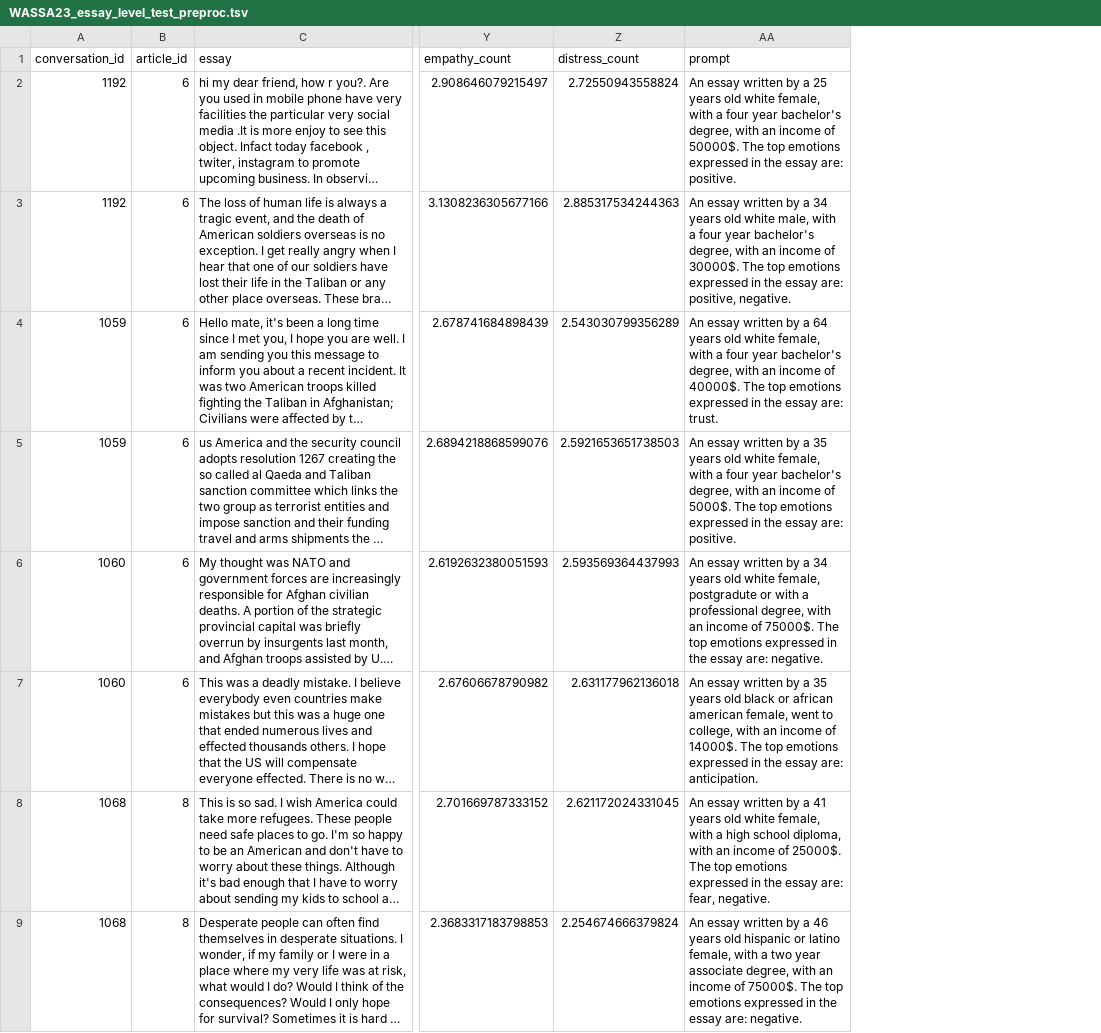
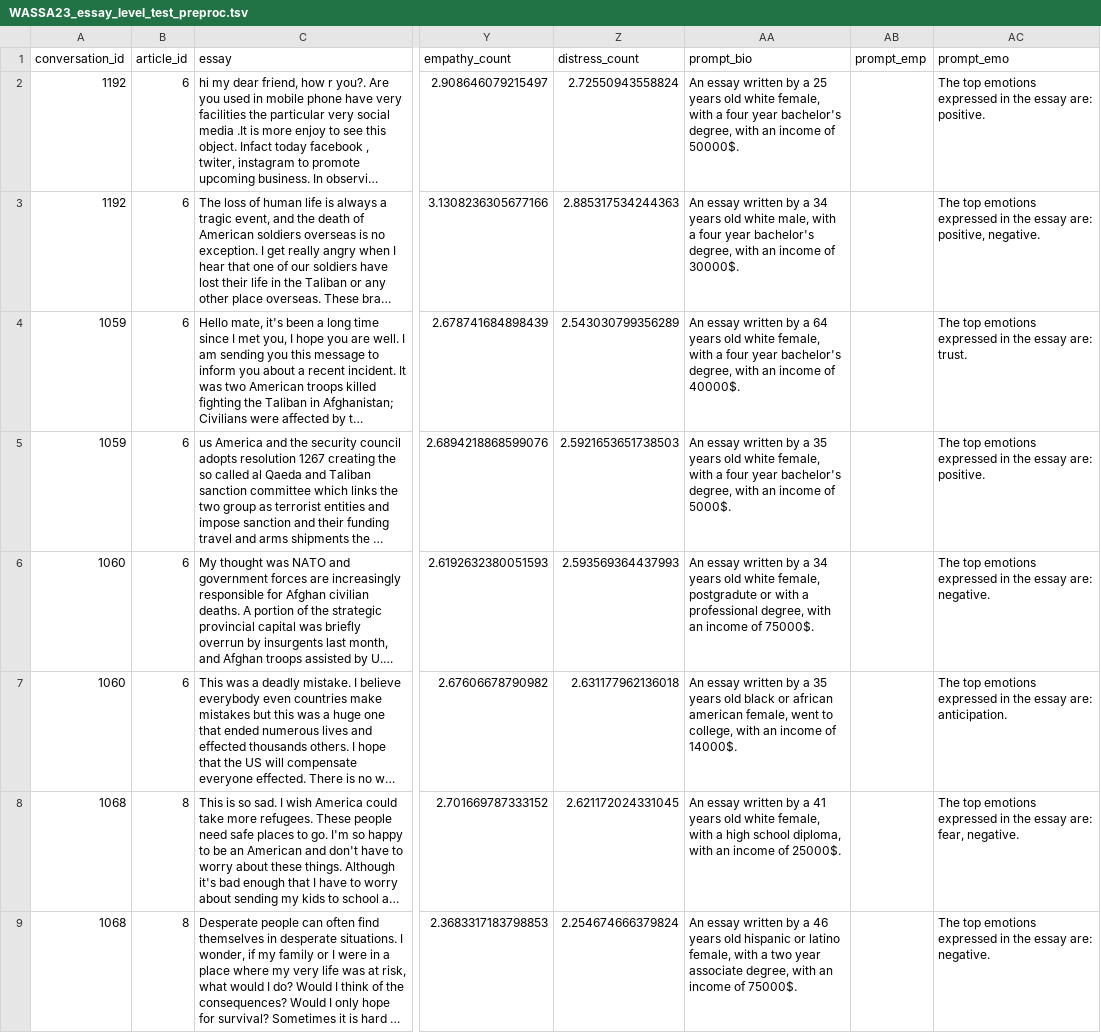
Before and after one commit to HLT-Ghisolfi-Leuzzi-Testa/WASSA-2023, a TSV file: datasets/WASSA23_essay_level_test_preproc.tsv, drawn as a sheet; only a part is shown, gaps mark what is left out; long unchanged cells end in …; removed rows and columns are numbered as before the commit, all else as after; the diff names each change by its address in the sheet, - before the commit and + after, or states it on an @@ line.

```diff
--- a/datasets/WASSA23_essay_level_test_preproc.tsv
+++ b/datasets/WASSA23_essay_level_test_preproc.tsv
-column AA (prompt), rows 2-9: An essay written by a 25 years old white female, with a four year bachelor's degree, with an income of 50000$. The top emotions expressed in the essay are: positive. | An essay written by a 34 years old white male, with a four year bachelor's degree, with an income of 30000$. The top emotions expressed in the essay are: positive, negative. | An essay written by a 64 years old white female, with a four year bachelor's degree, with an income of 40000$. The top emotions expressed in the essay are: trust. | An essay written by a 35 years old white female, with a four year bachelor's degree, with an income of 5000$. The top emotions expressed in the essay are: positive. | An essay written by a 34 years old white female, postgradute or with a professional degree, with an income of 75000$. The top emotions expressed in the essay are: negative. | An essay written by a 35 years old black or african american female, went to college, with an income of 14000$. The top emotions expressed in the essay are: anticipation. | An essay written by a 41 years old white female, with a high school diploma, with an income of 25000$. The top emotions expressed in the essay are: fear, negative. | An essay written by a 46 years old hispanic or latino female, with a two year associate degree, with an income of 75000$. The top emotions expressed in the essay are: negative.
+column AA (prompt_bio), rows 2-9: An essay written by a 25 years old white female, with a four year bachelor's degree, with an income of 50000$. | An essay written by a 34 years old white male, with a four year bachelor's degree, with an income of 30000$. | An essay written by a 64 years old white female, with a four year bachelor's degree, with an income of 40000$. | An essay written by a 35 years old white female, with a four year bachelor's degree, with an income of 5000$. | An essay written by a 34 years old white female, postgradute or with a professional degree, with an income of 75000$. | An essay written by a 35 years old black or african american female, went to college, with an income of 14000$. | An essay written by a 41 years old white female, with a high school diploma, with an income of 25000$. | An essay written by a 46 years old hispanic or latino female, with a two year associate degree, with an income of 75000$.
+column AB (prompt_emp), empty
+column AC (prompt_emo), rows 2-9: The top emotions expressed in the essay are: positive. | The top emotions expressed in the essay are: positive, negative. | The top emotions expressed in the essay are: trust. | The top emotions expressed in the essay are: positive. | The top emotions expressed in the essay are: negative. | The top emotions expressed in the essay are: anticipation. | The top emotions expressed in the essay are: fear, negative. | The top emotions expressed in the essay are: negative.
```
Also changed, not shown: datasets/WASSA22_essay_level_dev_preproc.tsv, datasets/WASSA22_essay_level_internal_val_preproc.tsv, 5 other files.
